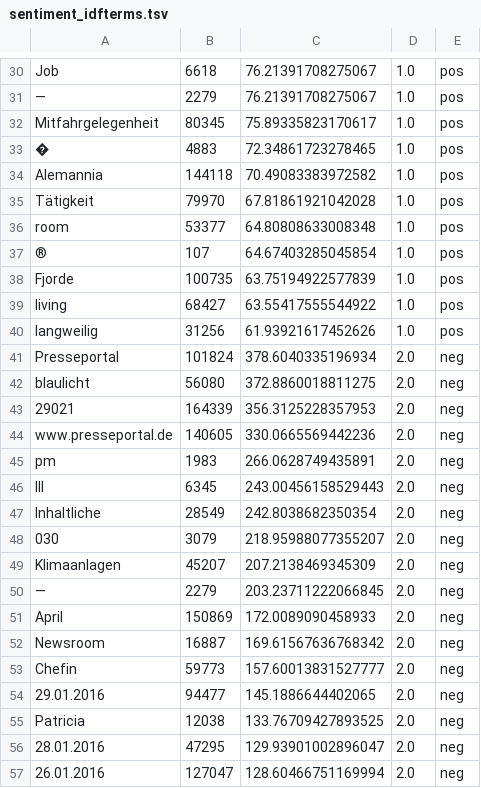
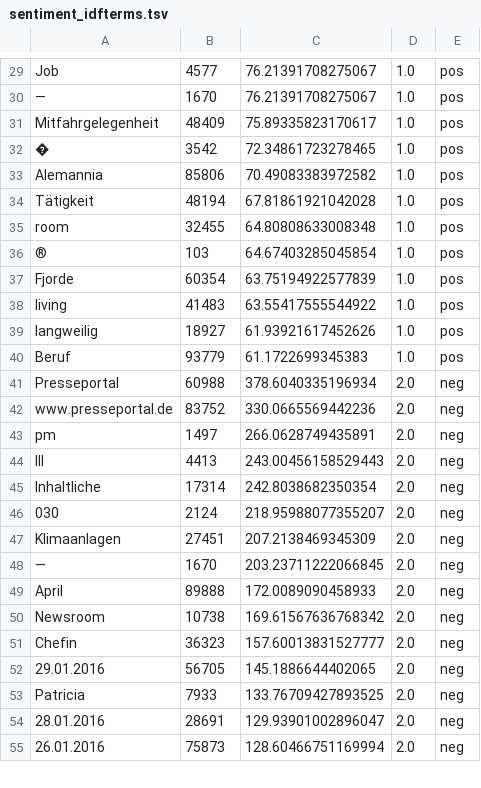
Before and after one commit to tudarmstadt-lt/AB-Sentiment, a TSV file: data/features/sentiment_idfterms.tsv, drawn as a sheet; only a part is shown, gaps mark what is left out; removed rows and columns are numbered as before the commit, all else as after; the diff covers the shown part only; the diff names each change by its address in the sheet, - before the commit and + after, or states it on an @@ line.

```diff
--- a/data/features/sentiment_idfterms.tsv
+++ b/data/features/sentiment_idfterms.tsv
-B29: 6618
+B29: 4577
-B30: 2279
+B30: 1670
-B31: 80345
+B31: 48409
-B32: 4883
+B32: 3542
-B33: 144118
+B33: 85806
-B34: 79970
+B34: 48194
-B35: 53377
+B35: 32455
-B36: 107
+B36: 103
-B37: 100735
+B37: 60354
-B38: 68427
+B38: 41483
-B39: 31256
+B39: 18927
+row 40: Beruf | 93779 | 61.1722699345383 | 1.0 | pos
-B41: 101824
+B41: 60988
-row 42: blaulicht | 56080 | 372.8860018811275 | 2.0 | neg
-row 43: 29021 | 164339 | 356.3125228357953 | 2.0 | neg
-B42: 140605
+B42: 83752
-B43: 1983
+B43: 1497
-B44: 6345
+B44: 4413
-B45: 28549
+B45: 17314
-B46: 3079
+B46: 2124
-B47: 45207
+B47: 27451
-B48: 2279
+B48: 1670
-B49: 150869
+B49: 89888
-B50: 16887
+B50: 10738
-B51: 59773
+B51: 36323
-B52: 94477
+B52: 56705
-B53: 12038
+B53: 7933
-B54: 47295
+B54: 28691
-B55: 127047
+B55: 75873
```
Also changed, not shown: 4 added rows, 3 removed rows and 28 edited cells elsewhere in this file, data/features/aspect_coarse_idfterms.tsv, data/features/aspect_idfterms.tsv, 2 other files.
